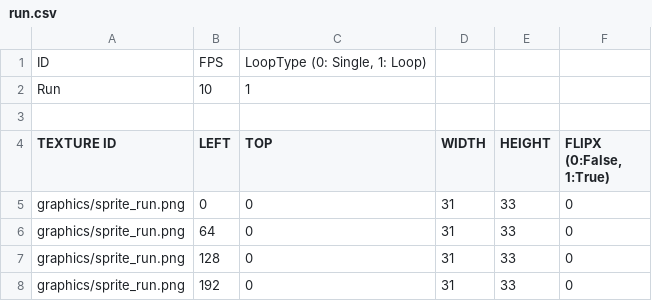
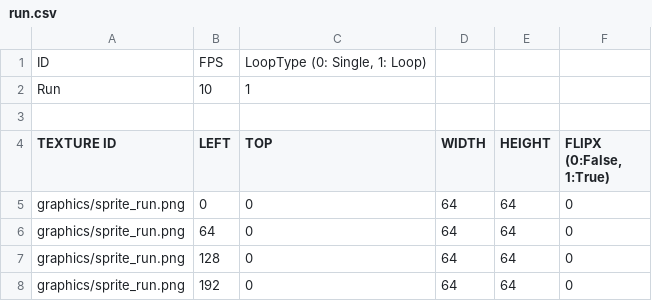
Before and after one commit to leemjmorris/sfml_vampire_survivors, a CSV file: sfml-project-bin/animations/run.csv, drawn as a sheet.

```diff
--- a/sfml-project-bin/animations/run.csv
+++ b/sfml-project-bin/animations/run.csv
@@ -4,5 +4,5 @@ Run,10,"1	",,,
 TEXTURE ID,LEFT,TOP,WIDTH,HEIGHT,"FLIPX (0:False, 1:True)"
-graphics/sprite_run.png,0,0,31,33,0
-graphics/sprite_run.png,64,0,31,33,0
-graphics/sprite_run.png,128,0,31,33,0
-graphics/sprite_run.png,192,0,31,33,0
+graphics/sprite_run.png,0,0,64,64,0
+graphics/sprite_run.png,64,0,64,64,0
+graphics/sprite_run.png,128,0,64,64,0
+graphics/sprite_run.png,192,0,64,64,0
```
Also changed, not shown: 7 other files.
